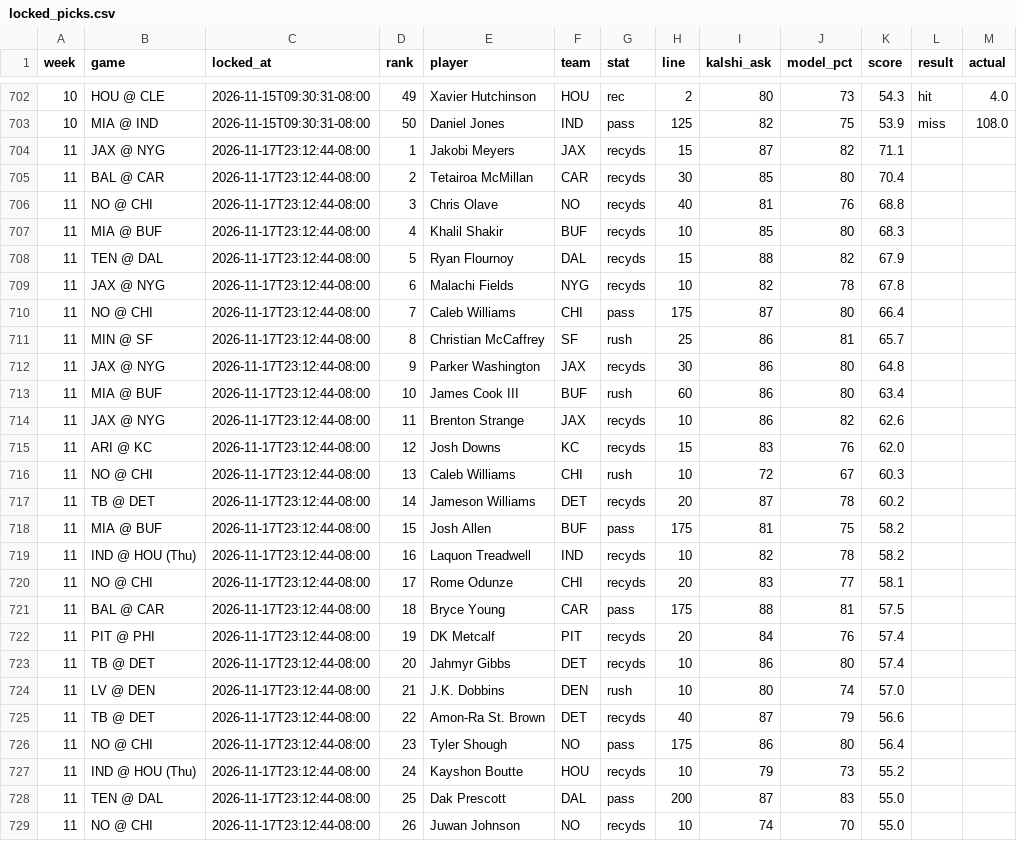
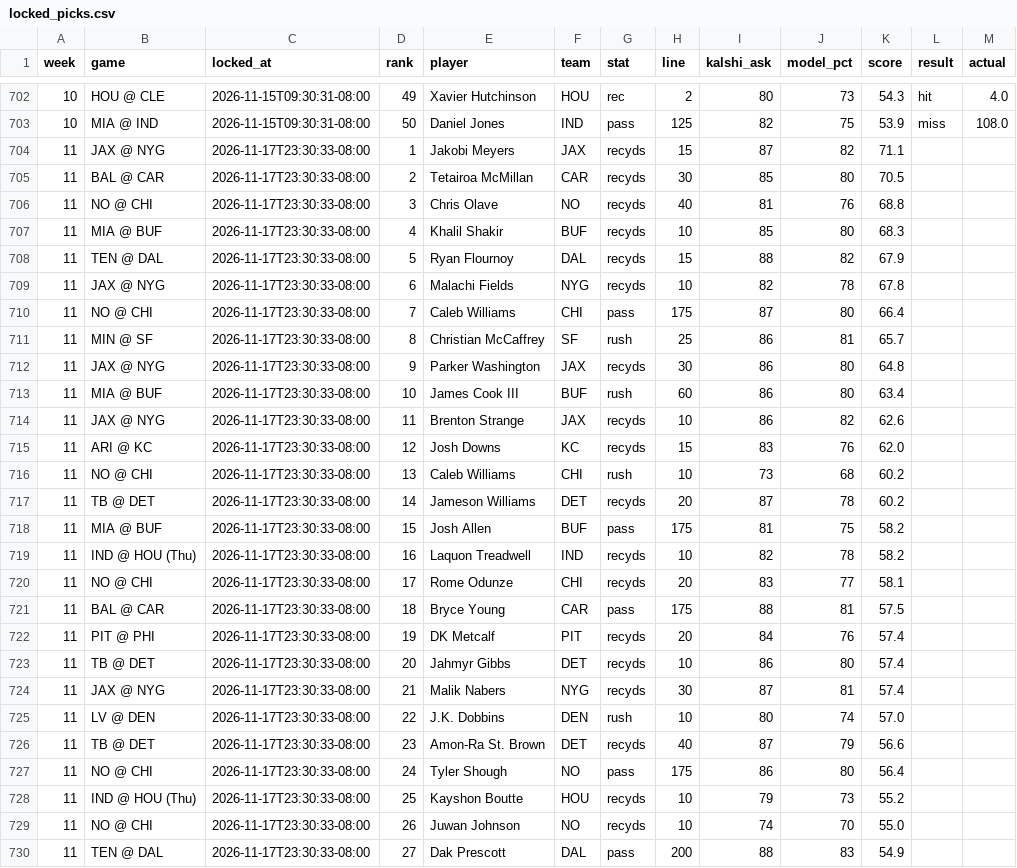
Before and after one commit to mrparkecito-droid/prop-board, a CSV file: data/locked_picks.csv, drawn as a sheet; only a part is shown, gaps mark what is left out; the diff covers the shown part only.

```diff
--- a/data/locked_picks.csv
+++ b/data/locked_picks.csv
@@ -703,27 +703,28 @@ week,game,locked_at,rank,player,team,stat,line,kalshi_ask,model_pct,score,result
 10,MIA @ IND,2026-11-15T09:30:31-08:00,50,Daniel Jones,IND,pass,125,82,75,53.9,miss,108.0
-11,JAX @ NYG,2026-11-17T23:12:44-08:00,1,Jakobi Meyers,JAX,recyds,15,87,82,71.1,,
-11,BAL @ CAR,2026-11-17T23:12:44-08:00,2,Tetairoa McMillan,CAR,recyds,30,85,80,70.4,,
-11,NO @ CHI,2026-11-17T23:12:44-08:00,3,Chris Olave,NO,recyds,40,81,76,68.8,,
-11,MIA @ BUF,2026-11-17T23:12:44-08:00,4,Khalil Shakir,BUF,recyds,10,85,80,68.3,,
-11,TEN @ DAL,2026-11-17T23:12:44-08:00,5,Ryan Flournoy,DAL,recyds,15,88,82,67.9,,
-11,JAX @ NYG,2026-11-17T23:12:44-08:00,6,Malachi Fields,NYG,recyds,10,82,78,67.8,,
-11,NO @ CHI,2026-11-17T23:12:44-08:00,7,Caleb Williams,CHI,pass,175,87,80,66.4,,
-11,MIN @ SF,2026-11-17T23:12:44-08:00,8,Christian McCaffrey,SF,rush,25,86,81,65.7,,
-11,JAX @ NYG,2026-11-17T23:12:44-08:00,9,Parker Washington,JAX,recyds,30,86,80,64.8,,
-11,MIA @ BUF,2026-11-17T23:12:44-08:00,10,James Cook III,BUF,rush,60,86,80,63.4,,
-11,JAX @ NYG,2026-11-17T23:12:44-08:00,11,Brenton Strange,JAX,recyds,10,86,82,62.6,,
-11,ARI @ KC,2026-11-17T23:12:44-08:00,12,Josh Downs,KC,recyds,15,83,76,62.0,,
-11,NO @ CHI,2026-11-17T23:12:44-08:00,13,Caleb Williams,CHI,rush,10,72,67,60.3,,
-11,TB @ DET,2026-11-17T23:12:44-08:00,14,Jameson Williams,DET,recyds,20,87,78,60.2,,
-11,MIA @ BUF,2026-11-17T23:12:44-08:00,15,Josh Allen,BUF,pass,175,81,75,58.2,,
-11,IND @ HOU (Thu),2026-11-17T23:12:44-08:00,16,Laquon Treadwell,IND,recyds,10,82,78,58.2,,
-11,NO @ CHI,2026-11-17T23:12:44-08:00,17,Rome Odunze,CHI,recyds,20,83,77,58.1,,
-11,BAL @ CAR,2026-11-17T23:12:44-08:00,18,Bryce Young,CAR,pass,175,88,81,57.5,,
-11,PIT @ PHI,2026-11-17T23:12:44-08:00,19,DK Metcalf,PIT,recyds,20,84,76,57.4,,
-11,TB @ DET,2026-11-17T23:12:44-08:00,20,Jahmyr Gibbs,DET,recyds,10,86,80,57.4,,
-11,LV @ DEN,2026-11-17T23:12:44-08:00,21,J.K. Dobbins,DEN,rush,10,80,74,57.0,,
-11,TB @ DET,2026-11-17T23:12:44-08:00,22,Amon-Ra St. Brown,DET,recyds,40,87,79,56.6,,
-11,NO @ CHI,2026-11-17T23:12:44-08:00,23,Tyler Shough,NO,pass,175,86,80,56.4,,
-11,IND @ HOU (Thu),2026-11-17T23:12:44-08:00,24,Kayshon Boutte,HOU,recyds,10,79,73,55.2,,
-11,TEN @ DAL,2026-11-17T23:12:44-08:00,25,Dak Prescott,DAL,pass,200,87,83,55.0,,
-11,NO @ CHI,2026-11-17T23:12:44-08:00,26,Juwan Johnson,NO,recyds,10,74,70,55.0,,
+11,JAX @ NYG,2026-11-17T23:30:33-08:00,1,Jakobi Meyers,JAX,recyds,15,87,82,71.1,,
+11,BAL @ CAR,2026-11-17T23:30:33-08:00,2,Tetairoa McMillan,CAR,recyds,30,85,80,70.5,,
+11,NO @ CHI,2026-11-17T23:30:33-08:00,3,Chris Olave,NO,recyds,40,81,76,68.8,,
+11,MIA @ BUF,2026-11-17T23:30:33-08:00,4,Khalil Shakir,BUF,recyds,10,85,80,68.3,,
+11,TEN @ DAL,2026-11-17T23:30:33-08:00,5,Ryan Flournoy,DAL,recyds,15,88,82,67.9,,
+11,JAX @ NYG,2026-11-17T23:30:33-08:00,6,Malachi Fields,NYG,recyds,10,82,78,67.8,,
+11,NO @ CHI,2026-11-17T23:30:33-08:00,7,Caleb Williams,CHI,pass,175,87,80,66.4,,
+11,MIN @ SF,2026-11-17T23:30:33-08:00,8,Christian McCaffrey,SF,rush,25,86,81,65.7,,
+11,JAX @ NYG,2026-11-17T23:30:33-08:00,9,Parker Washington,JAX,recyds,30,86,80,64.8,,
+11,MIA @ BUF,2026-11-17T23:30:33-08:00,10,James Cook III,BUF,rush,60,86,80,63.4,,
+11,JAX @ NYG,2026-11-17T23:30:33-08:00,11,Brenton Strange,JAX,recyds,10,86,82,62.6,,
+11,ARI @ KC,2026-11-17T23:30:33-08:00,12,Josh Downs,KC,recyds,15,83,76,62.0,,
+11,NO @ CHI,2026-11-17T23:30:33-08:00,13,Caleb Williams,CHI,rush,10,73,68,60.2,,
+11,TB @ DET,2026-11-17T23:30:33-08:00,14,Jameson Williams,DET,recyds,20,87,78,60.2,,
+11,MIA @ BUF,2026-11-17T23:30:33-08:00,15,Josh Allen,BUF,pass,175,81,75,58.2,,
+11,IND @ HOU (Thu),2026-11-17T23:30:33-08:00,16,Laquon Treadwell,IND,recyds,10,82,78,58.2,,
+11,NO @ CHI,2026-11-17T23:30:33-08:00,17,Rome Odunze,CHI,recyds,20,83,77,58.1,,
+11,BAL @ CAR,2026-11-17T23:30:33-08:00,18,Bryce Young,CAR,pass,175,88,81,57.5,,
+11,PIT @ PHI,2026-11-17T23:30:33-08:00,19,DK Metcalf,PIT,recyds,20,84,76,57.4,,
+11,TB @ DET,2026-11-17T23:30:33-08:00,20,Jahmyr Gibbs,DET,recyds,10,86,80,57.4,,
+11,JAX @ NYG,2026-11-17T23:30:33-08:00,21,Malik Nabers,NYG,recyds,30,87,81,57.4,,
+11,LV @ DEN,2026-11-17T23:30:33-08:00,22,J.K. Dobbins,DEN,rush,10,80,74,57.0,,
+11,TB @ DET,2026-11-17T23:30:33-08:00,23,Amon-Ra St. Brown,DET,recyds,40,87,79,56.6,,
+11,NO @ CHI,2026-11-17T23:30:33-08:00,24,Tyler Shough,NO,pass,175,86,80,56.4,,
+11,IND @ HOU (Thu),2026-11-17T23:30:33-08:00,25,Kayshon Boutte,HOU,recyds,10,79,73,55.2,,
+11,NO @ CHI,2026-11-17T23:30:33-08:00,26,Juwan Johnson,NO,recyds,10,74,70,55.0,,
+11,TEN @ DAL,2026-11-17T23:30:33-08:00,27,Dak Prescott,DAL,pass,200,88,83,54.9,,
```
Also changed, not shown: 1 removed row and 32 edited cells elsewhere in this file, 7 other files.
